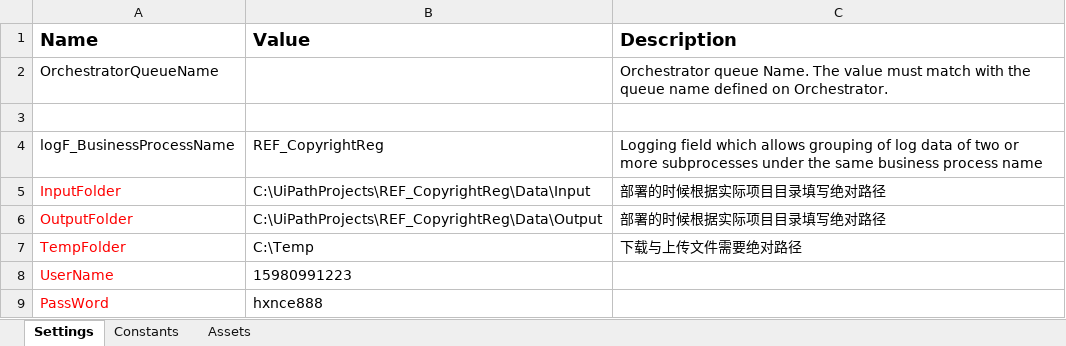
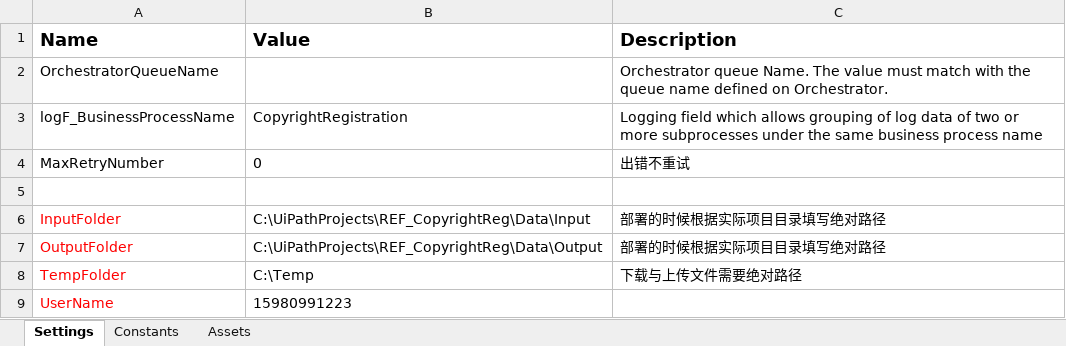
Before and after one commit to netsuperman/CopyrightReg, an Excel workbook: Data/Config.xlsx, sheet Settings, drawn as a sheet; only a part is shown; the shorter side is filled out with more unchanged rows; values as stored, in another font and other column widths than the file's, no borders; removed rows and columns are numbered as before the commit, all else as after; the diff names each change by its address in the sheet, - before the commit and + after, or states it on an @@ line.

```diff
--- a/Data/Config.xlsx (sheet Settings)
+++ b/Data/Config.xlsx (sheet Settings)
+row 3: logF_BusinessProcessName | CopyrightRegistration | Logging field which allows grouping of log data of two or more subprocesses under the same business process name
+row 4: MaxRetryNumber | 0 | 出错不重试
-row 4: logF_BusinessProcessName | REF_CopyrightReg | Logging field which allows grouping of log data of two or more subprocesses under the same business process name
```
Also changed, not shown: 15 other files.
